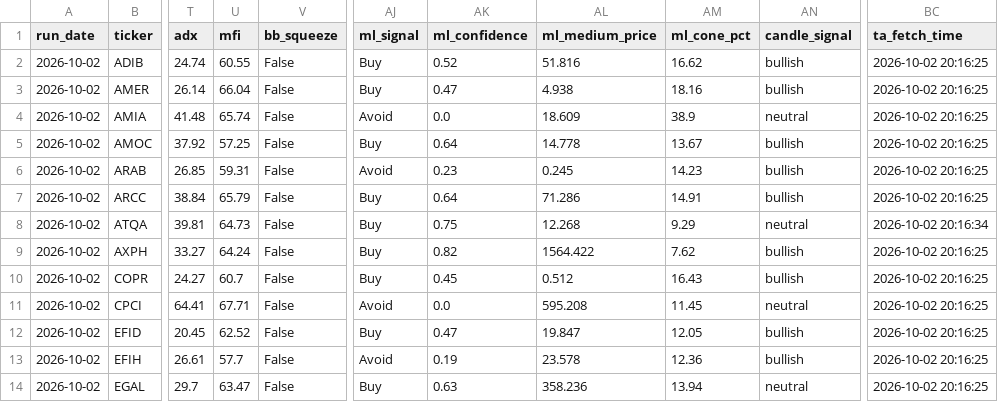
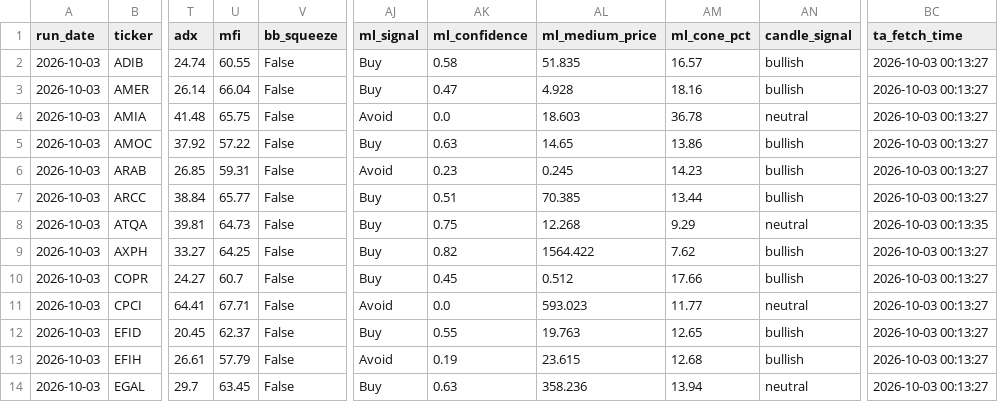
Before and after one commit to ARa2of/Egx-Signals, a CSV file: output/latest_signals.csv, drawn as a sheet; only a part is shown, gaps mark what is left out; the diff covers the shown part only; the diff names each change by its address in the sheet, - before the commit and + after, or states it on an @@ line.

```diff
--- a/output/latest_signals.csv
+++ b/output/latest_signals.csv
-A2:A14 (run_date): 2026-10-02
+A2:A14 (run_date): 2026-10-03
-AK2 (ml_confidence): 0.52
+AK2 (ml_confidence): 0.58
-AL2 (ml_medium_price): 51.816
+AL2 (ml_medium_price): 51.835
-AM2 (ml_cone_pct): 16.62
+AM2 (ml_cone_pct): 16.57
-BC2:BC7 (ta_fetch_time): 2026-10-02 20:16:25
+BC2:BC7 (ta_fetch_time): 2026-10-03 00:13:27
-AL3 (ml_medium_price): 4.938
+AL3 (ml_medium_price): 4.928
-U4 (mfi): 65.74
+U4 (mfi): 65.75
-AL4 (ml_medium_price): 18.609
+AL4 (ml_medium_price): 18.603
-AM4 (ml_cone_pct): 38.9
+AM4 (ml_cone_pct): 36.78
-U5 (mfi): 57.25
+U5 (mfi): 57.22
-AK5 (ml_confidence): 0.64
+AK5 (ml_confidence): 0.63
-AL5 (ml_medium_price): 14.778
+AL5 (ml_medium_price): 14.65
-AM5 (ml_cone_pct): 13.67
+AM5 (ml_cone_pct): 13.86
-U7 (mfi): 65.79
+U7 (mfi): 65.77
-AK7 (ml_confidence): 0.64
+AK7 (ml_confidence): 0.51
-AL7 (ml_medium_price): 71.286
+AL7 (ml_medium_price): 70.385
-AM7 (ml_cone_pct): 14.91
+AM7 (ml_cone_pct): 13.44
-BC8 (ta_fetch_time): 2026-10-02 20:16:34
+BC8 (ta_fetch_time): 2026-10-03 00:13:35
-U9 (mfi): 64.24
+U9 (mfi): 64.25
-BC9:BC14 (ta_fetch_time): 2026-10-02 20:16:25
+BC9:BC14 (ta_fetch_time): 2026-10-03 00:13:27
-AM10 (ml_cone_pct): 16.43
+AM10 (ml_cone_pct): 17.66
-AL11 (ml_medium_price): 595.208
+AL11 (ml_medium_price): 593.023
-AM11 (ml_cone_pct): 11.45
+AM11 (ml_cone_pct): 11.77
-U12 (mfi): 62.52
+U12 (mfi): 62.37
-AK12 (ml_confidence): 0.47
+AK12 (ml_confidence): 0.55
-AL12 (ml_medium_price): 19.847
+AL12 (ml_medium_price): 19.763
-AM12 (ml_cone_pct): 12.05
+AM12 (ml_cone_pct): 12.65
-U13 (mfi): 57.7
+U13 (mfi): 57.79
-AL13 (ml_medium_price): 23.578
+AL13 (ml_medium_price): 23.615
-AM13 (ml_cone_pct): 12.36
+AM13 (ml_cone_pct): 12.68
-U14 (mfi): 63.47
+U14 (mfi): 63.45
```
Also changed, not shown: 127 edited cells elsewhere in this file, 3 other files.
